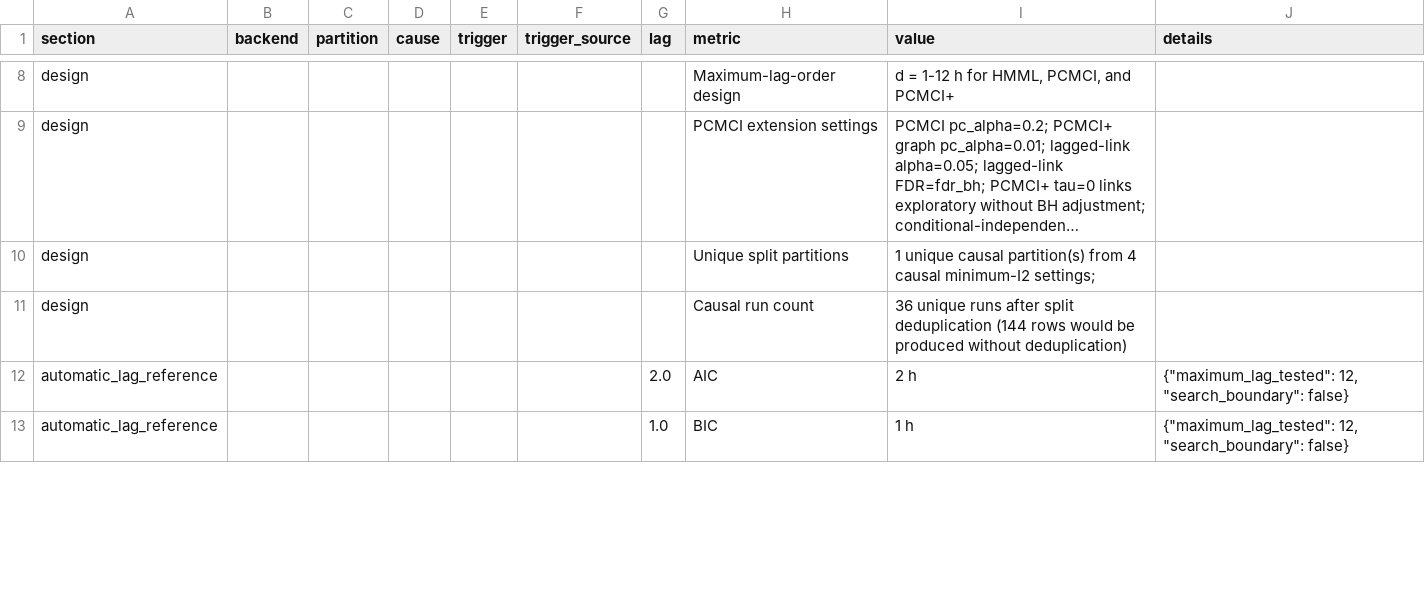
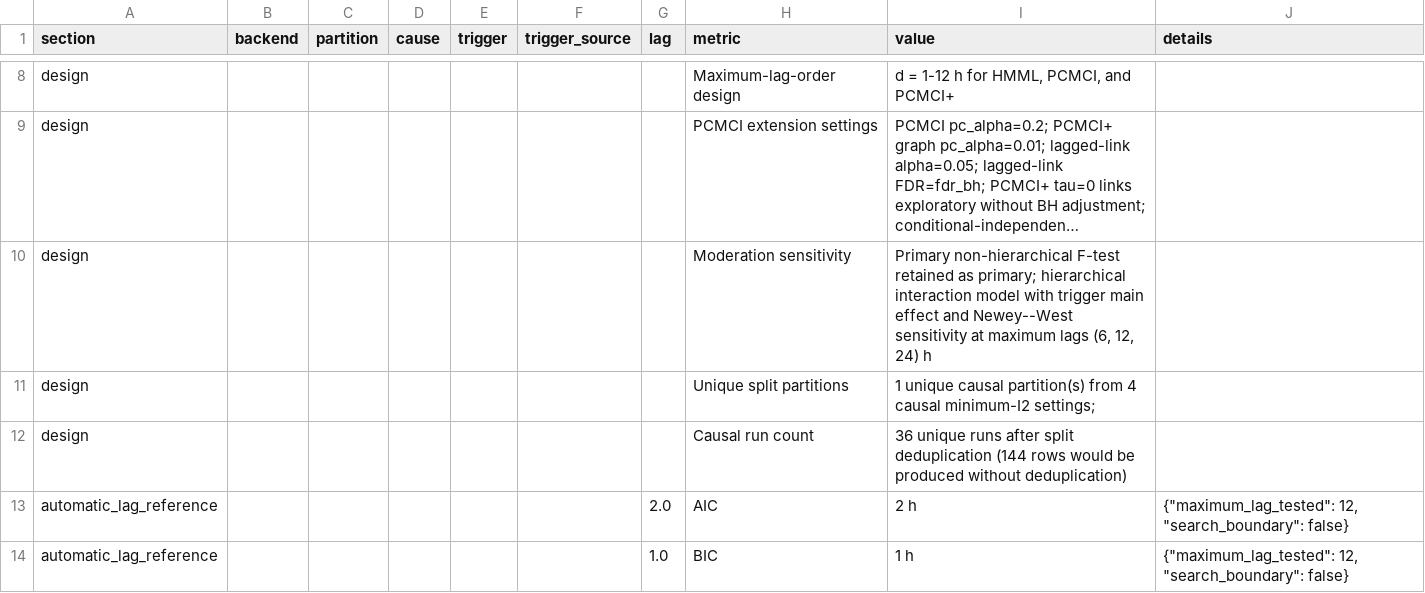
Before and after one commit to alectois/Distinguishing-Causes-and-Triggers-in-Volcanic-and-Seismic-Processes, a CSV file: results/etna_cause_trigger_summary.csv, drawn as a sheet; only a part is shown, gaps mark what is left out; long unchanged cells end in …; the diff covers the shown part only; the diff names each change by its address in the sheet, - before the commit and + after, or states it on an @@ line.

```diff
--- a/results/etna_cause_trigger_summary.csv
+++ b/results/etna_cause_trigger_summary.csv
+row 10: design |  |  |  |  |  |  | Moderation sensitivity | Primary non-hierarchical F-test retained as primary; hierarchical interaction model with trigger main effect and Newey--West sensitivity at maximum lags (6, 12, 24) h
```
Also changed, not shown: 5 added rows and 21 edited cells elsewhere in this file, data/whakaari/whakaari_dataset.csv, results/etna_cause_trigger_all_runs.csv, 33 other files.
